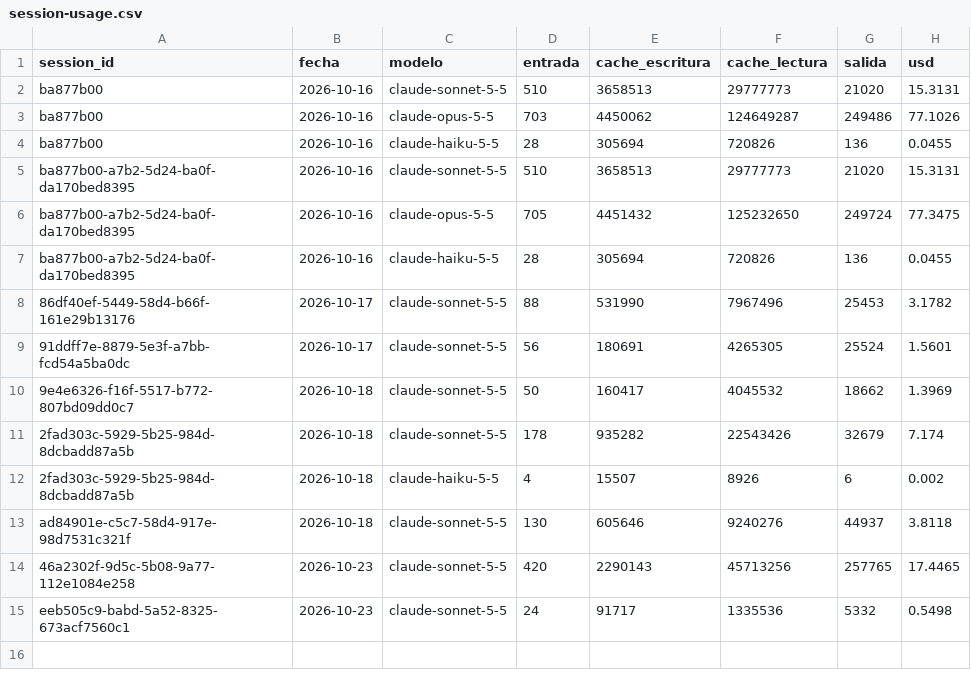
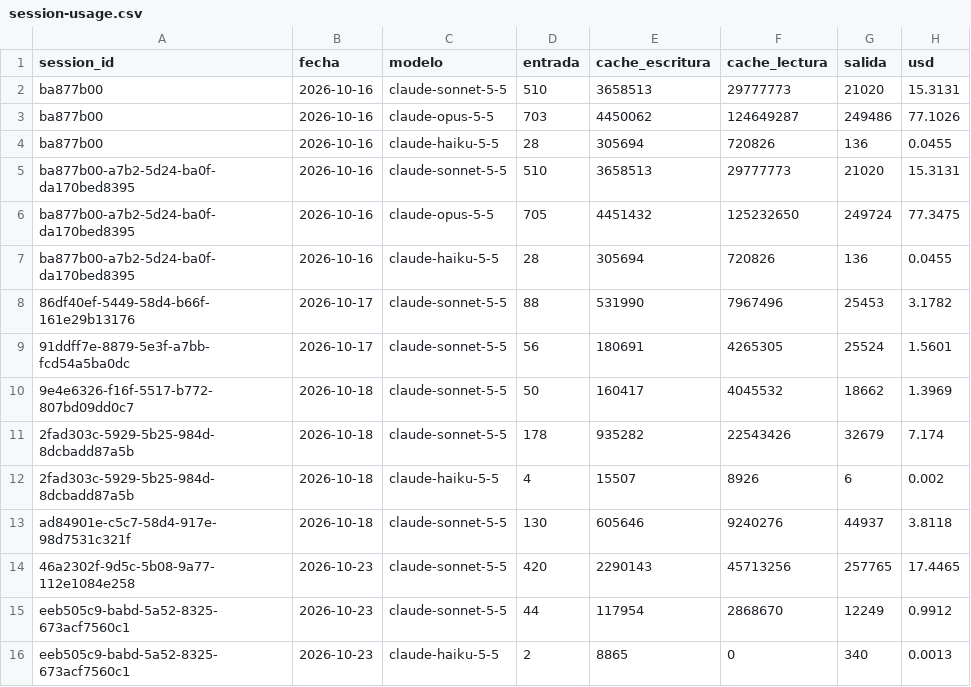
Before and after one commit to lifemedia53/bashburger-ads, a CSV file: agency/logs/session-usage.csv, drawn as a sheet.

```diff
--- a/agency/logs/session-usage.csv
+++ b/agency/logs/session-usage.csv
@@ -14,2 +14,3 @@ ad84901e-c5c7-58d4-917e-98d7531c321f,2026-10-18,claude-sonnet-5-5,130,605646,924
 46a2302f-9d5c-5b08-9a77-112e1084e258,2026-10-23,claude-sonnet-5-5,420,2290143,45713256,257765,17.4465
-eeb505c9-babd-5a52-8325-673acf7560c1,2026-10-23,claude-sonnet-5-5,24,91717,1335536,5332,0.5498
+eeb505c9-babd-5a52-8325-673acf7560c1,2026-10-23,claude-sonnet-5-5,44,117954,2868670,12249,0.9912
+eeb505c9-babd-5a52-8325-673acf7560c1,2026-10-23,claude-haiku-5-5,2,8865,0,340,0.0013
```
